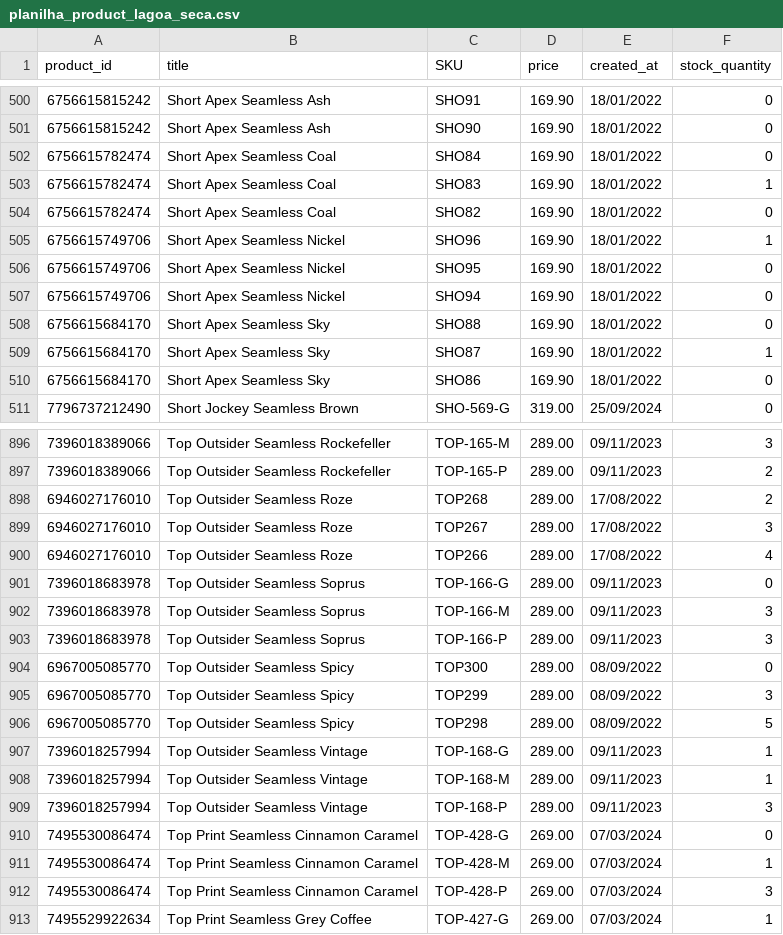
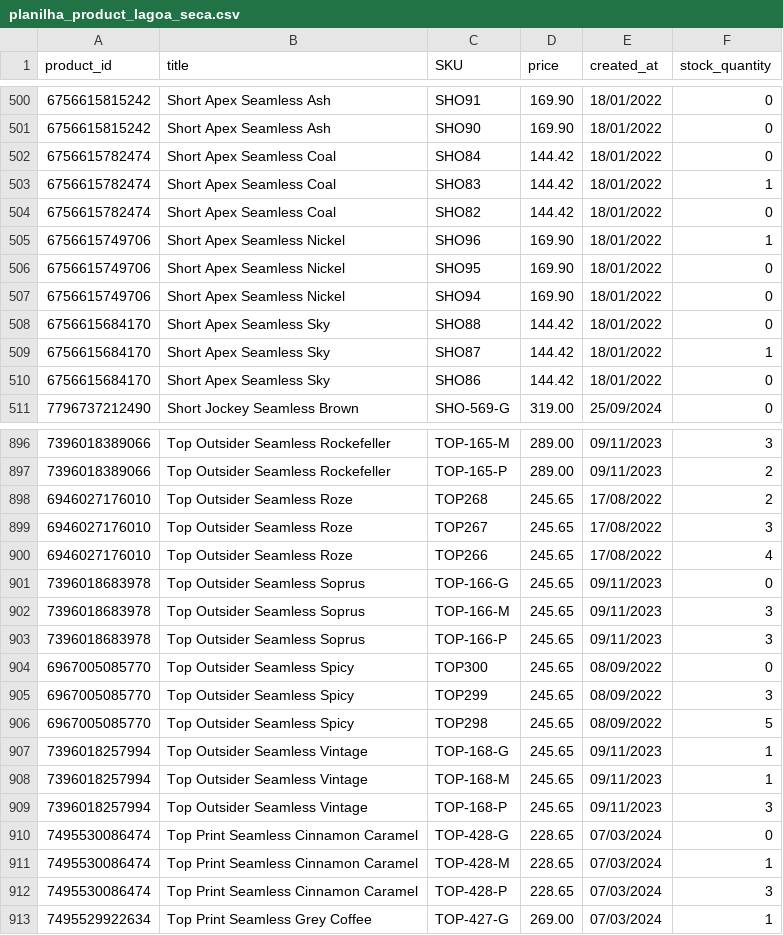
Before and after one commit to mewthu2/chase_orders, a CSV file: app/assets/planilhas/product/lagoa_seca/planilha_product_lagoa_seca.csv, drawn as a sheet; only a part is shown, gaps mark what is left out; the diff covers the shown part only.

```diff
--- a/app/assets/planilhas/product/lagoa_seca/planilha_product_lagoa_seca.csv
+++ b/app/assets/planilhas/product/lagoa_seca/planilha_product_lagoa_seca.csv
@@ -501,5 +501,5 @@ product_id,title,SKU,price,created_at,stock_quantity
 6756615815242,Short Apex Seamless Ash,SHO90,169.90,18/01/2022,0
-6756615782474,Short Apex Seamless Coal,SHO84,169.90,18/01/2022,0
-6756615782474,Short Apex Seamless Coal,SHO83,169.90,18/01/2022,1
-6756615782474,Short Apex Seamless Coal,SHO82,169.90,18/01/2022,0
+6756615782474,Short Apex Seamless Coal,SHO84,144.42,18/01/2022,0
+6756615782474,Short Apex Seamless Coal,SHO83,144.42,18/01/2022,1
+6756615782474,Short Apex Seamless Coal,SHO82,144.42,18/01/2022,0
 6756615749706,Short Apex Seamless Nickel,SHO96,169.90,18/01/2022,1
@@ -507,5 +507,5 @@ product_id,title,SKU,price,created_at,stock_quantity
 6756615749706,Short Apex Seamless Nickel,SHO94,169.90,18/01/2022,0
-6756615684170,Short Apex Seamless Sky,SHO88,169.90,18/01/2022,0
-6756615684170,Short Apex Seamless Sky,SHO87,169.90,18/01/2022,1
-6756615684170,Short Apex Seamless Sky,SHO86,169.90,18/01/2022,0
+6756615684170,Short Apex Seamless Sky,SHO88,144.42,18/01/2022,0
+6756615684170,Short Apex Seamless Sky,SHO87,144.42,18/01/2022,1
+6756615684170,Short Apex Seamless Sky,SHO86,144.42,18/01/2022,0
 7796737212490,Short Jockey Seamless Brown,SHO-569-G,319.00,25/09/2024,0
@@ -897,17 +897,17 @@ product_id,title,SKU,price,created_at,stock_quantity
 7396018389066,Top Outsider Seamless Rockefeller,TOP-165-P,289.00,09/11/2023,2
-6946027176010,Top Outsider Seamless Roze,TOP268,289.00,17/08/2022,2
-6946027176010,Top Outsider Seamless Roze,TOP267,289.00,17/08/2022,3
-6946027176010,Top Outsider Seamless Roze,TOP266,289.00,17/08/2022,4
-7396018683978,Top Outsider Seamless Soprus,TOP-166-G,289.00,09/11/2023,0
-7396018683978,Top Outsider Seamless Soprus,TOP-166-M,289.00,09/11/2023,3
-7396018683978,Top Outsider Seamless Soprus,TOP-166-P,289.00,09/11/2023,3
-6967005085770,Top Outsider Seamless Spicy,TOP300,289.00,08/09/2022,0
-6967005085770,Top Outsider Seamless Spicy,TOP299,289.00,08/09/2022,3
-6967005085770,Top Outsider Seamless Spicy,TOP298,289.00,08/09/2022,5
-7396018257994,Top Outsider Seamless Vintage,TOP-168-G,289.00,09/11/2023,1
-7396018257994,Top Outsider Seamless Vintage,TOP-168-M,289.00,09/11/2023,1
-7396018257994,Top Outsider Seamless Vintage,TOP-168-P,289.00,09/11/2023,3
-7495530086474,Top Print Seamless Cinnamon Caramel,TOP-428-G,269.00,07/03/2024,0
-7495530086474,Top Print Seamless Cinnamon Caramel,TOP-428-M,269.00,07/03/2024,1
-7495530086474,Top Print Seamless Cinnamon Caramel,TOP-428-P,269.00,07/03/2024,3
+6946027176010,Top Outsider Seamless Roze,TOP268,245.65,17/08/2022,2
+6946027176010,Top Outsider Seamless Roze,TOP267,245.65,17/08/2022,3
+6946027176010,Top Outsider Seamless Roze,TOP266,245.65,17/08/2022,4
+7396018683978,Top Outsider Seamless Soprus,TOP-166-G,245.65,09/11/2023,0
+7396018683978,Top Outsider Seamless Soprus,TOP-166-M,245.65,09/11/2023,3
+7396018683978,Top Outsider Seamless Soprus,TOP-166-P,245.65,09/11/2023,3
+6967005085770,Top Outsider Seamless Spicy,TOP300,245.65,08/09/2022,0
+6967005085770,Top Outsider Seamless Spicy,TOP299,245.65,08/09/2022,3
+6967005085770,Top Outsider Seamless Spicy,TOP298,245.65,08/09/2022,5
+7396018257994,Top Outsider Seamless Vintage,TOP-168-G,245.65,09/11/2023,1
+7396018257994,Top Outsider Seamless Vintage,TOP-168-M,245.65,09/11/2023,1
+7396018257994,Top Outsider Seamless Vintage,TOP-168-P,245.65,09/11/2023,3
+7495530086474,Top Print Seamless Cinnamon Caramel,TOP-428-G,228.65,07/03/2024,0
+7495530086474,Top Print Seamless Cinnamon Caramel,TOP-428-M,228.65,07/03/2024,1
+7495530086474,Top Print Seamless Cinnamon Caramel,TOP-428-P,228.65,07/03/2024,3
 7495529922634,Top Print Seamless Grey Coffee,TOP-427-G,269.00,07/03/2024,1
```
Also changed, not shown: 174 edited cells elsewhere in this file, app/assets/planilhas/order/lagoa_seca/planilha_order_lagoa_seca.csv, app/assets/planilhas/product/bh_shopping/planilha_product_bh_shopping.csv, 1 other file.
